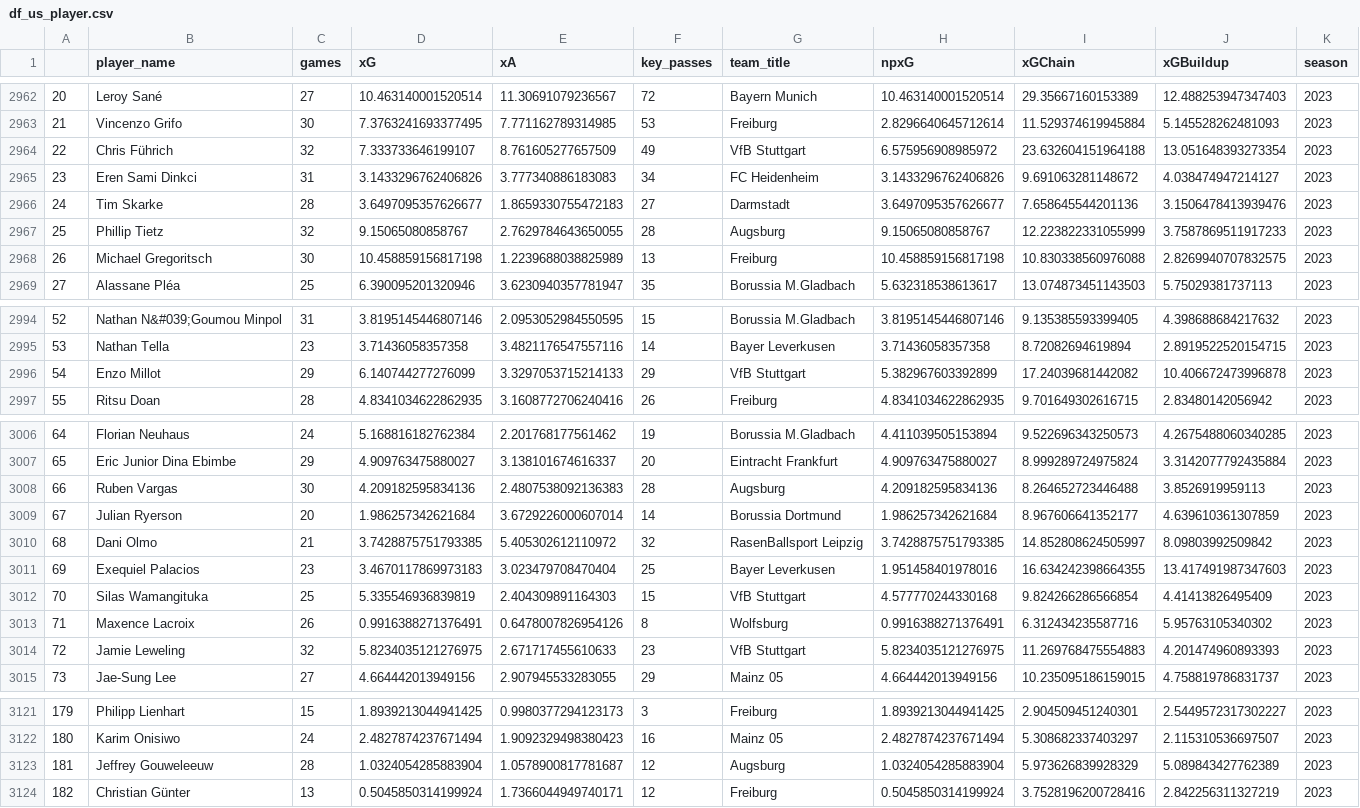
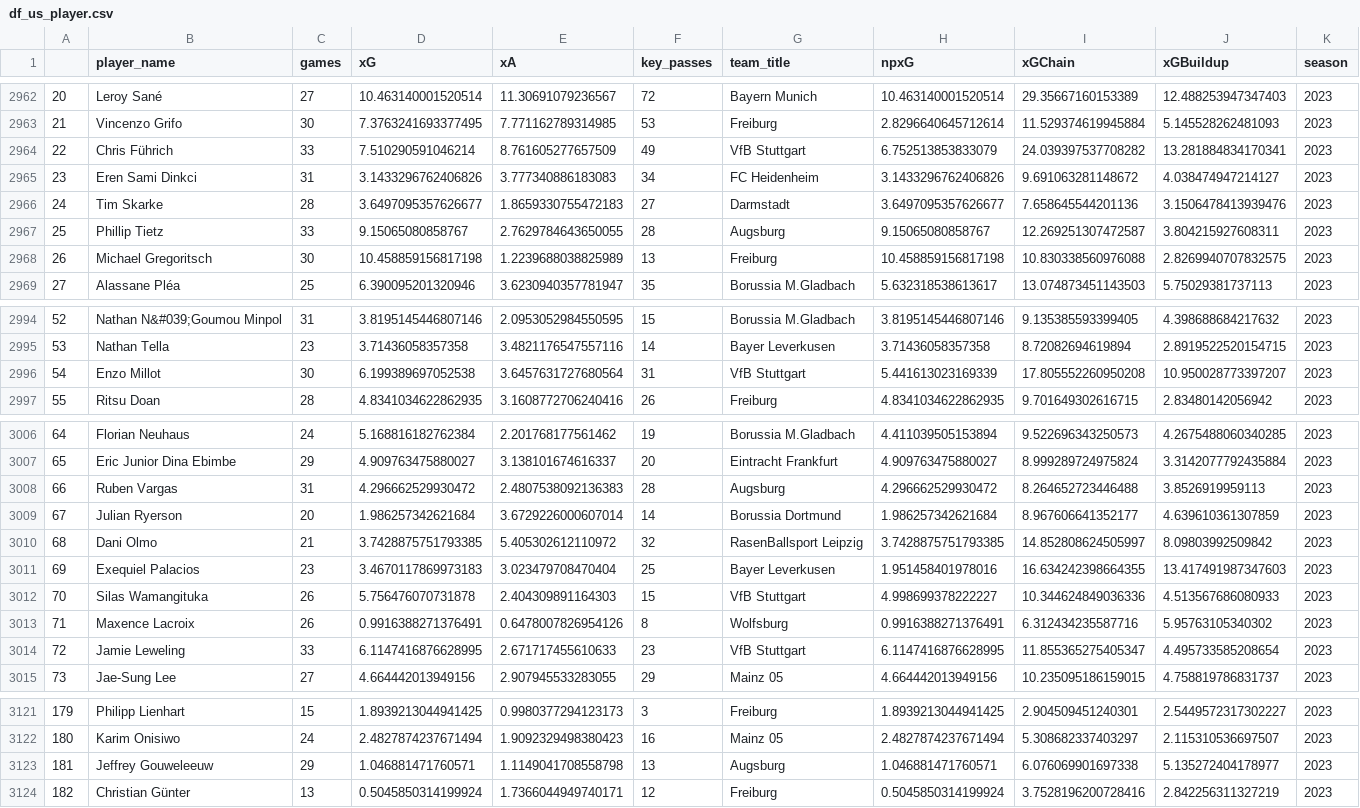
Before and after one commit to buenavista62/kickbased, a CSV file: data/df_us_player.csv, drawn as a sheet; only a part is shown, gaps mark what is left out; the diff covers the shown part only.

```diff
--- a/data/df_us_player.csv
+++ b/data/df_us_player.csv
@@ -2963,6 +2963,6 @@
 21,Vincenzo Grifo,30,7.3763241693377495,7.771162789314985,53,Freiburg,2.8296640645712614,11.529374619945884,5.145528262481093,2023
-22,Chris Führich,32,7.333733646199107,8.761605277657509,49,VfB Stuttgart,6.575956908985972,23.632604151964188,13.051648393273354,2023
+22,Chris Führich,33,7.510290591046214,8.761605277657509,49,VfB Stuttgart,6.752513853833079,24.039397537708282,13.281884834170341,2023
 23,Eren Sami Dinkci,31,3.1433296762406826,3.777340886183083,34,FC Heidenheim,3.1433296762406826,9.691063281148672,4.038474947214127,2023
 24,Tim Skarke,28,3.6497095357626677,1.8659330755472183,27,Darmstadt,3.6497095357626677,7.658645544201136,3.1506478413939476,2023
-25,Phillip Tietz,32,9.15065080858767,2.7629784643650055,28,Augsburg,9.15065080858767,12.223822331055999,3.7587869511917233,2023
+25,Phillip Tietz,33,9.15065080858767,2.7629784643650055,28,Augsburg,9.15065080858767,12.269251307472587,3.804215927608311,2023
 26,Michael Gregoritsch,30,10.458859156817198,1.2239688038825989,13,Freiburg,10.458859156817198,10.830338560976088,2.8269940707832575,2023
@@ -2995,3 +2995,3 @@
 53,Nathan Tella,23,3.71436058357358,3.4821176547557116,14,Bayer Leverkusen,3.71436058357358,8.72082694619894,2.8919522520154715,2023
-54,Enzo Millot,29,6.140744277276099,3.3297053715214133,29,VfB Stuttgart,5.382967603392899,17.24039681442082,10.406672473996878,2023
+54,Enzo Millot,30,6.199389697052538,3.6457631727680564,31,VfB Stuttgart,5.441613023169339,17.805552260950208,10.950028773397207,2023
 55,Ritsu Doan,28,4.8341034622862935,3.1608772706240416,26,Freiburg,4.8341034622862935,9.701649302616715,2.83480142056942,2023
@@ -3007,3 +3007,3 @@
 65,Eric Junior Dina Ebimbe,29,4.909763475880027,3.138101674616337,20,Eintracht Frankfurt,4.909763475880027,8.999289724975824,3.3142077792435884,2023
-66,Ruben Vargas,30,4.209182595834136,2.4807538092136383,28,Augsburg,4.209182595834136,8.264652723446488,3.8526919959113,2023
+66,Ruben Vargas,31,4.296662529930472,2.4807538092136383,28,Augsburg,4.296662529930472,8.264652723446488,3.8526919959113,2023
 67,Julian Ryerson,20,1.986257342621684,3.6729226000607014,14,Borussia Dortmund,1.986257342621684,8.967606641352177,4.639610361307859,2023
@@ -3011,5 +3011,5 @@
 69,Exequiel Palacios,23,3.4670117869973183,3.023479708470404,25,Bayer Leverkusen,1.951458401978016,16.634242398664355,13.417491987347603,2023
-70,Silas Wamangituka,25,5.335546936839819,2.404309891164303,15,VfB Stuttgart,4.577770244330168,9.824266286566854,4.41413826495409,2023
+70,Silas Wamangituka,26,5.756476070731878,2.404309891164303,15,VfB Stuttgart,4.998699378222227,10.344624849036336,4.513567686080933,2023
 71,Maxence Lacroix,26,0.9916388271376491,0.6478007826954126,8,Wolfsburg,0.9916388271376491,6.312434235587716,5.95763105340302,2023
-72,Jamie Leweling,32,5.8234035121276975,2.671717455610633,23,VfB Stuttgart,5.8234035121276975,11.269768475554883,4.201474960893393,2023
+72,Jamie Leweling,33,6.1147416876628995,2.671717455610633,23,VfB Stuttgart,6.1147416876628995,11.855365275405347,4.495733585208654,2023
 73,Jae-Sung Lee,27,4.664442013949156,2.907945533283055,29,Mainz 05,4.664442013949156,10.235095186159015,4.758819786831737,2023
@@ -3122,3 +3122,3 @@
 180,Karim Onisiwo,24,2.4827874237671494,1.9092329498380423,16,Mainz 05,2.4827874237671494,5.308682337403297,2.115310536697507,2023
-181,Jeffrey Gouweleeuw,28,1.0324054285883904,1.0578900817781687,12,Augsburg,1.0324054285883904,5.973626839928329,5.089843427762389,2023
+181,Jeffrey Gouweleeuw,29,1.046881471760571,1.1149041708558798,13,Augsburg,1.046881471760571,6.076069901697338,5.135272404178977,2023
 182,Christian Günter,13,0.5045850314199924,1.7366044949740171,12,Freiburg,0.5045850314199924,3.7528196200728416,2.842256311327219,2023
```
Also changed, not shown: 88 edited cells elsewhere in this file, data/df_us_team.csv, data/ligainsider_df.csv, 1 other file.
